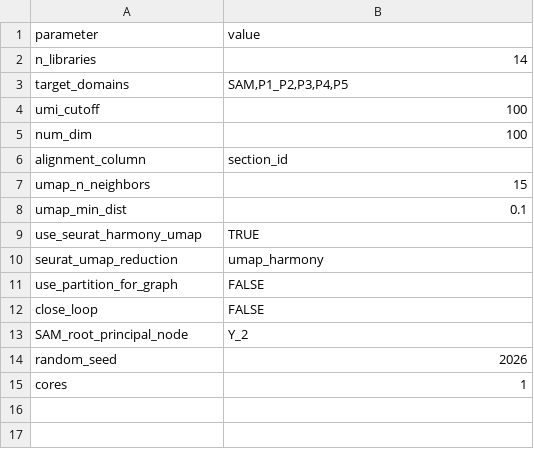
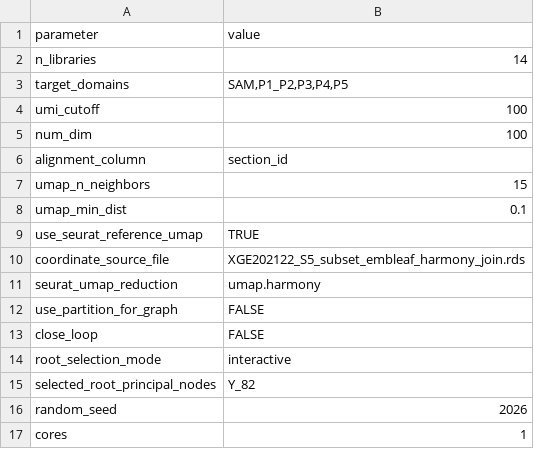
Before and after one commit to bomacchih/maize_shoot_data_process_v2, a CSV file: results/tables/09_monocle3_pseudotime/Monocle3_pseudotime_parameters.csv, drawn as a sheet.

Commit message:
monocle 3 UMAP from seurat updated

```diff
--- a/results/tables/09_monocle3_pseudotime/Monocle3_pseudotime_parameters.csv
+++ b/results/tables/09_monocle3_pseudotime/Monocle3_pseudotime_parameters.csv
@@ -8,7 +8,9 @@
 "umap_min_dist","0.1"
-"use_seurat_harmony_umap","TRUE"
-"seurat_umap_reduction","umap_harmony"
+"use_seurat_reference_umap","TRUE"
+"coordinate_source_file","XGE202122_S5_subset_embleaf_harmony_join.rds"
+"seurat_umap_reduction","umap.harmony"
 "use_partition_for_graph","FALSE"
 "close_loop","FALSE"
-"SAM_root_principal_node","Y_2"
+"root_selection_mode","interactive"
+"selected_root_principal_nodes","Y_82"
 "random_seed","2026"
```
Also changed, not shown: data/R_packages.csv, data/dataset_inventory.csv, 16 other files.
